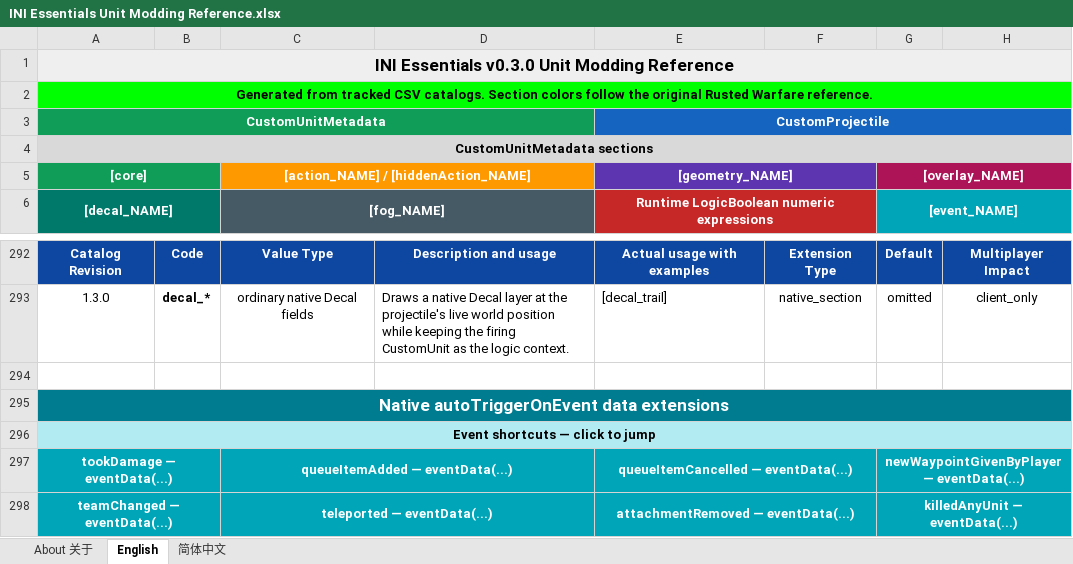
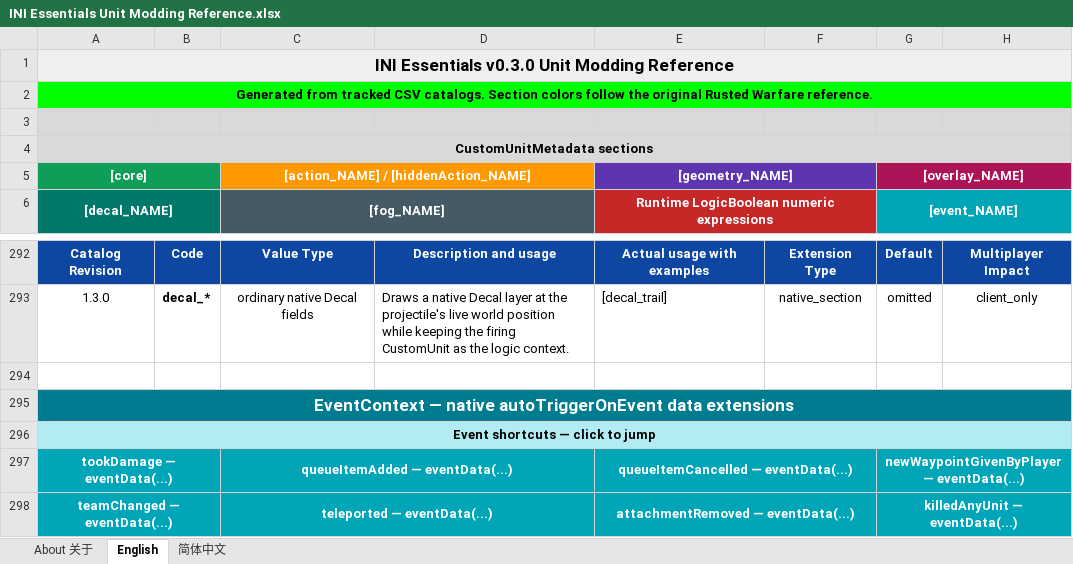
Before and after one commit to DXENDBucket/Rusted-Fabric-Loader, an Excel workbook: official-mods/ini-essentials/docs/INI Essentials Unit Modding Reference.xlsx, sheet English, drawn as a sheet; only a part is shown, gaps mark what is left out; values as stored, in another font and other column widths than the file's, no borders; charts and pictures not drawn; the diff names each change by its address in the sheet, - before the commit and + after, or states it on an @@ line.

```diff
--- a/official-mods/ini-essentials/docs/INI Essentials Unit Modding Reference.xlsx (sheet English)
+++ b/official-mods/ini-essentials/docs/INI Essentials Unit Modding Reference.xlsx (sheet English)
-row 3: CustomUnitMetadata |  |  |  | CustomProjectile
+row 3: (empty)
-A3:D3 fill: #0F9D58
+A3:D3 fill: #D9D9D9
-A3:D3 merged
-E3:H3 fill: #1565C0
+E3:H3 fill: #D9D9D9
-E3:H3 merged
-A295: Native autoTriggerOnEvent data…
+A295: EventContext — native autoTriggerOnEvent data…
```
Also changed, not shown: sheet 简体中文, charts or pictures, 8 other files.
